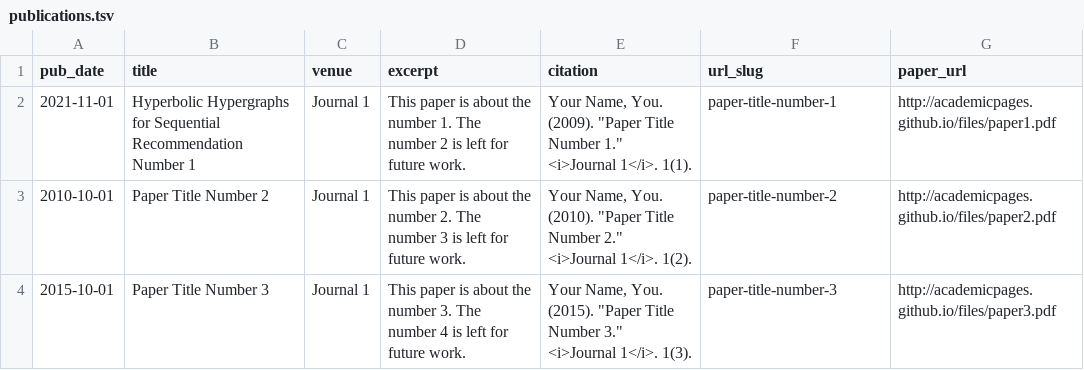
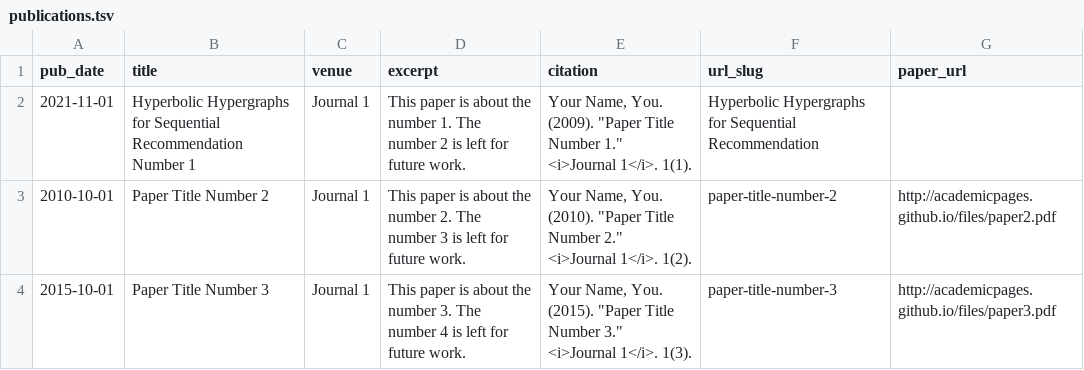
Before and after one commit to Abigale001/abigale001.github.io, a TSV file: markdown_generator/publications.tsv, drawn as a sheet.

Commit message:
Update publications.tsv

```diff
--- a/markdown_generator/publications.tsv
+++ b/markdown_generator/publications.tsv
@@ -1,3 +1,3 @@
 pub_date	title	venue	excerpt	citation	url_slug	paper_url
-2021-11-01	Hyperbolic Hypergraphs for Sequential Recommendation Number 1	Journal 1	This paper is about the number 1. The number 2 is left for future work.	Your Name, You. (2009). "Paper Title Number 1." <i>Journal 1</i>. 1(1).	paper-title-number-1	http://academicpages.github.io/files/paper1.pdf
+2021-11-01	Hyperbolic Hypergraphs for Sequential Recommendation Number 1	Journal 1	This paper is about the number 1. The number 2 is left for future work.	Your Name, You. (2009). "Paper Title Number 1." <i>Journal 1</i>. 1(1).	Hyperbolic Hypergraphs for Sequential Recommendation	
 2010-10-01	Paper Title Number 2	Journal 1	This paper is about the number 2. The number 3 is left for future work.	Your Name, You. (2010). "Paper Title Number 2." <i>Journal 1</i>. 1(2).	paper-title-number-2	http://academicpages.github.io/files/paper2.pdf
```
